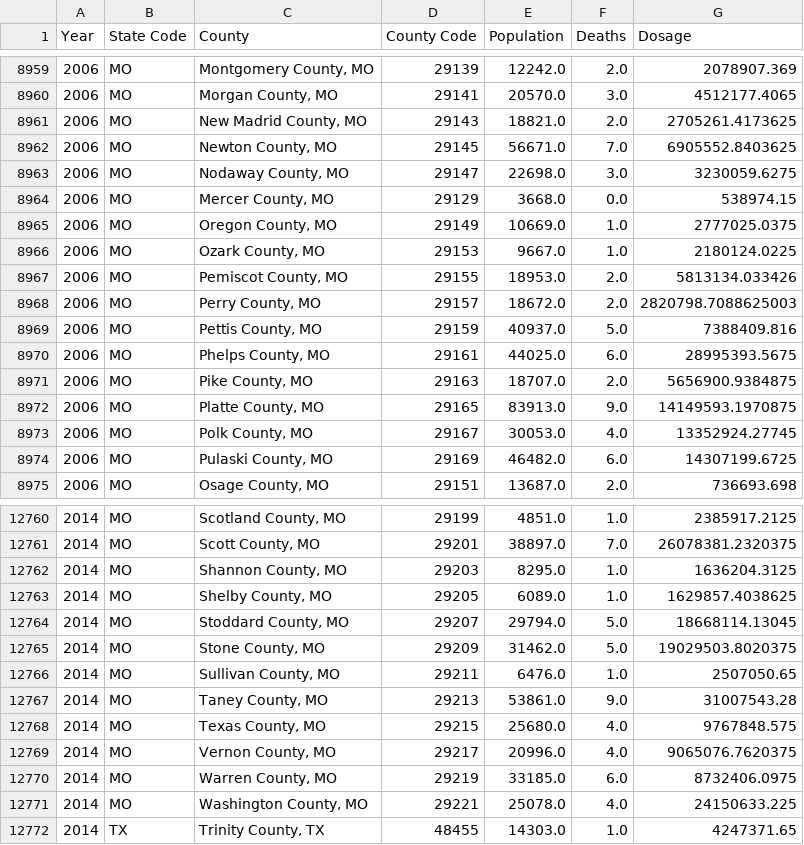
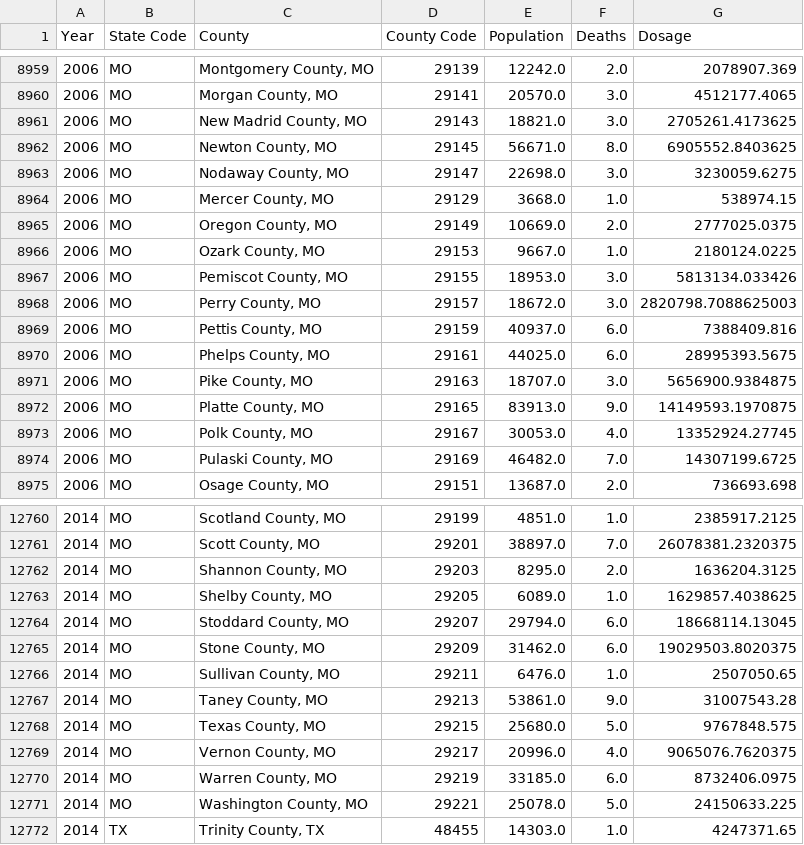
Before and after one commit to MIDS-at-Duke/opioid-2023-group-8-final-opioid, a CSV file: 20_Intermediate_Files/Texas_Merged.csv, drawn as a sheet; only a part is shown, gaps mark what is left out; the diff covers the shown part only.

Commit message:
Update Texas_Merged.csv

```diff
--- a/20_Intermediate_Files/Texas_Merged.csv
+++ b/20_Intermediate_Files/Texas_Merged.csv
@@ -8960,16 +8960,16 @@ Year,State Code,County,County Code,Population,Deaths,Dosage
 2006,MO,"Morgan County, MO",29141,20570.0,3.0,4512177.4065
-2006,MO,"New Madrid County, MO",29143,18821.0,2.0,2705261.4173625
-2006,MO,"Newton County, MO",29145,56671.0,7.0,6905552.8403625
+2006,MO,"New Madrid County, MO",29143,18821.0,3.0,2705261.4173625
+2006,MO,"Newton County, MO",29145,56671.0,8.0,6905552.8403625
 2006,MO,"Nodaway County, MO",29147,22698.0,3.0,3230059.6275
-2006,MO,"Mercer County, MO",29129,3668.0,0.0,538974.15
-2006,MO,"Oregon County, MO",29149,10669.0,1.0,2777025.0375
+2006,MO,"Mercer County, MO",29129,3668.0,1.0,538974.15
+2006,MO,"Oregon County, MO",29149,10669.0,2.0,2777025.0375
 2006,MO,"Ozark County, MO",29153,9667.0,1.0,2180124.0225
-2006,MO,"Pemiscot County, MO",29155,18953.0,2.0,5813134.033426
-2006,MO,"Perry County, MO",29157,18672.0,2.0,2820798.7088625003
-2006,MO,"Pettis County, MO",29159,40937.0,5.0,7388409.816
+2006,MO,"Pemiscot County, MO",29155,18953.0,3.0,5813134.033426
+2006,MO,"Perry County, MO",29157,18672.0,3.0,2820798.7088625003
+2006,MO,"Pettis County, MO",29159,40937.0,6.0,7388409.816
 2006,MO,"Phelps County, MO",29161,44025.0,6.0,28995393.5675
-2006,MO,"Pike County, MO",29163,18707.0,2.0,5656900.9384875
+2006,MO,"Pike County, MO",29163,18707.0,3.0,5656900.9384875
 2006,MO,"Platte County, MO",29165,83913.0,9.0,14149593.1970875
 2006,MO,"Polk County, MO",29167,30053.0,4.0,13352924.27745
-2006,MO,"Pulaski County, MO",29169,46482.0,6.0,14307199.6725
+2006,MO,"Pulaski County, MO",29169,46482.0,7.0,14307199.6725
 2006,MO,"Osage County, MO",29151,13687.0,2.0,736693.698
@@ -12761,12 +12761,12 @@ Year,State Code,County,County Code,Population,Deaths,Dosage
 2014,MO,"Scott County, MO",29201,38897.0,7.0,26078381.2320375
-2014,MO,"Shannon County, MO",29203,8295.0,1.0,1636204.3125
+2014,MO,"Shannon County, MO",29203,8295.0,2.0,1636204.3125
 2014,MO,"Shelby County, MO",29205,6089.0,1.0,1629857.4038625
-2014,MO,"Stoddard County, MO",29207,29794.0,5.0,18668114.13045
-2014,MO,"Stone County, MO",29209,31462.0,5.0,19029503.8020375
+2014,MO,"Stoddard County, MO",29207,29794.0,6.0,18668114.13045
+2014,MO,"Stone County, MO",29209,31462.0,6.0,19029503.8020375
 2014,MO,"Sullivan County, MO",29211,6476.0,1.0,2507050.65
 2014,MO,"Taney County, MO",29213,53861.0,9.0,31007543.28
-2014,MO,"Texas County, MO",29215,25680.0,4.0,9767848.575
+2014,MO,"Texas County, MO",29215,25680.0,5.0,9767848.575
 2014,MO,"Vernon County, MO",29217,20996.0,4.0,9065076.7620375
 2014,MO,"Warren County, MO",29219,33185.0,6.0,8732406.0975
-2014,MO,"Washington County, MO",29221,25078.0,4.0,24150633.225
+2014,MO,"Washington County, MO",29221,25078.0,5.0,24150633.225
 2014,TX,"Trinity County, TX",48455,14303.0,1.0,4247371.65
```
Also changed, not shown: 144 edited cells elsewhere in this file.
